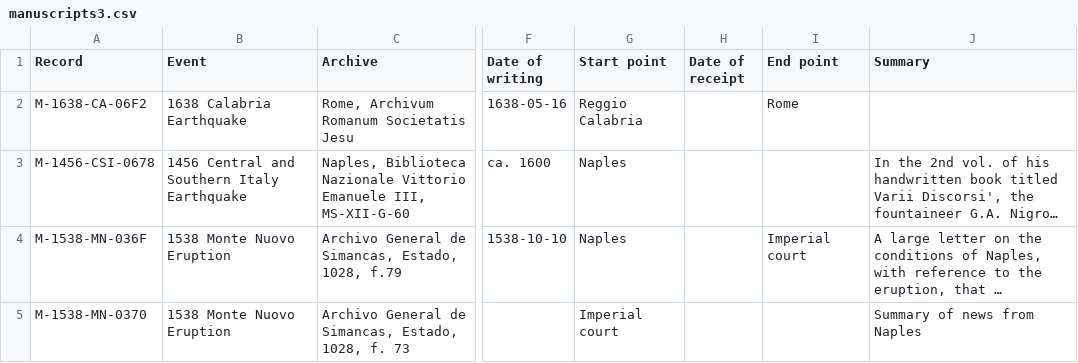
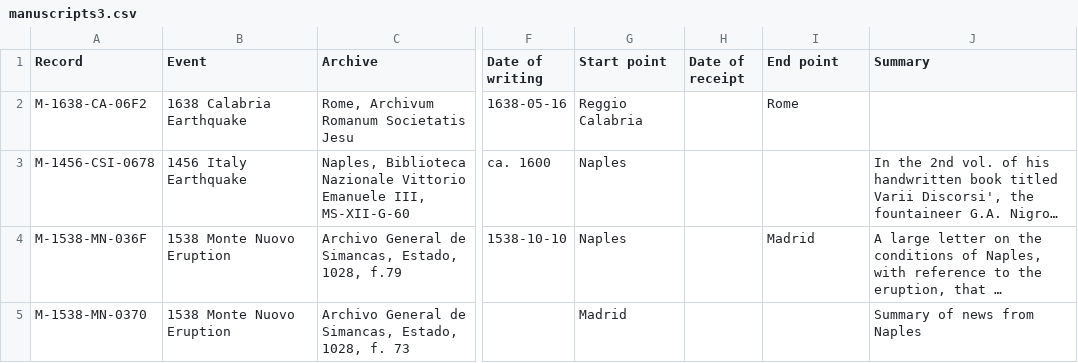
Before and after one commit to Karaz-N/discompose-admin-panel, a CSV file: manuscripts3.csv, drawn as a sheet; only a part is shown, gaps mark what is left out; long unchanged cells end in …; the diff covers the shown part only; the diff names each change by its address in the sheet, - before the commit and + after, or states it on an @@ line.

```diff
--- a/manuscripts3.csv
+++ b/manuscripts3.csv
-B3 (Event): 1456 Central and Southern Italy Earthquake
+B3 (Event): 1456 Italy Earthquake
-I4 (End point): Imperial court
+I4 (End point): Madrid
-G5 (Start point): Imperial court
+G5 (Start point): Madrid
```
Also changed, not shown: 13 edited cells elsewhere in this file, 14 other files.
